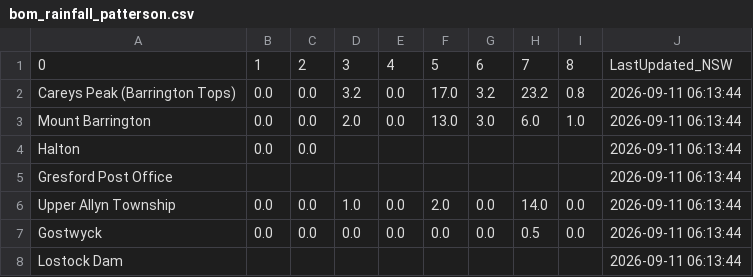
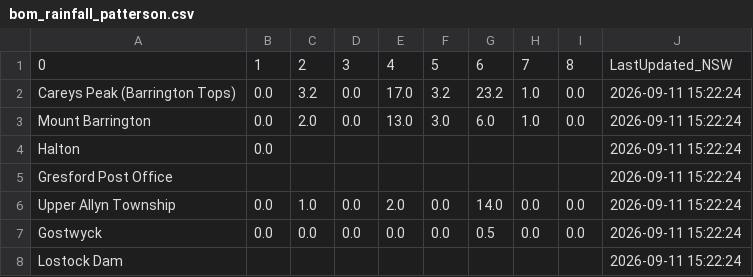
Before and after one commit to willheadon/bom-rainfall, a CSV file: bom_rainfall_patterson.csv, drawn as a sheet.

```diff
--- a/bom_rainfall_patterson.csv
+++ b/bom_rainfall_patterson.csv
@@ -1,8 +1,8 @@
 0,1,2,3,4,5,6,7,8,LastUpdated_NSW
-Careys Peak (Barrington Tops),0.0,0.0,3.2,0.0,17.0,3.2,23.2,0.8,2026-09-11 06:13:44
-Mount Barrington,0.0,0.0,2.0,0.0,13.0,3.0,6.0,1.0,2026-09-11 06:13:44
-Halton,0.0,0.0,,,,,,,2026-09-11 06:13:44
-Gresford Post Office,,,,,,,,,2026-09-11 06:13:44
-Upper Allyn Township,0.0,0.0,1.0,0.0,2.0,0.0,14.0,0.0,2026-09-11 06:13:44
-Gostwyck,0.0,0.0,0.0,0.0,0.0,0.0,0.5,0.0,2026-09-11 06:13:44
-Lostock Dam,,,,,,,,,2026-09-11 06:13:44
+Careys Peak (Barrington Tops),0.0,3.2,0.0,17.0,3.2,23.2,1.0,0.0,2026-09-11 15:22:24
+Mount Barrington,0.0,2.0,0.0,13.0,3.0,6.0,1.0,0.0,2026-09-11 15:22:24
+Halton,0.0,,,,,,,,2026-09-11 15:22:24
+Gresford Post Office,,,,,,,,,2026-09-11 15:22:24
+Upper Allyn Township,0.0,1.0,0.0,2.0,0.0,14.0,0.0,0.0,2026-09-11 15:22:24
+Gostwyck,0.0,0.0,0.0,0.0,0.0,0.5,0.0,0.0,2026-09-11 15:22:24
+Lostock Dam,,,,,,,,,2026-09-11 15:22:24
```
Also changed, not shown: bom_rainfall_williams.csv.
